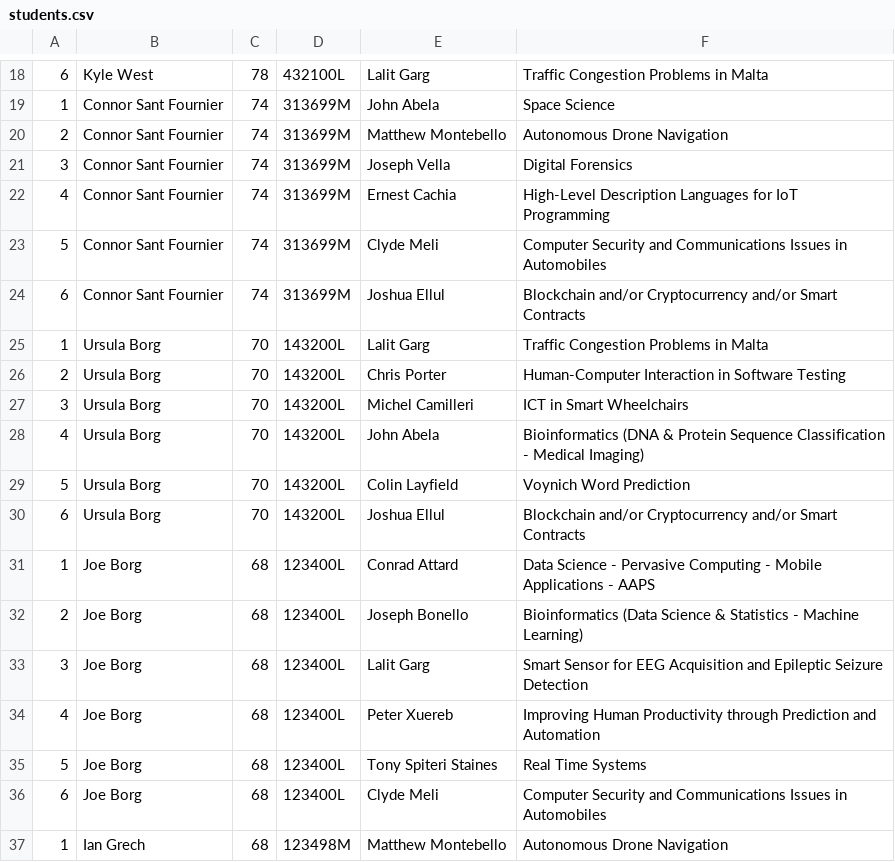
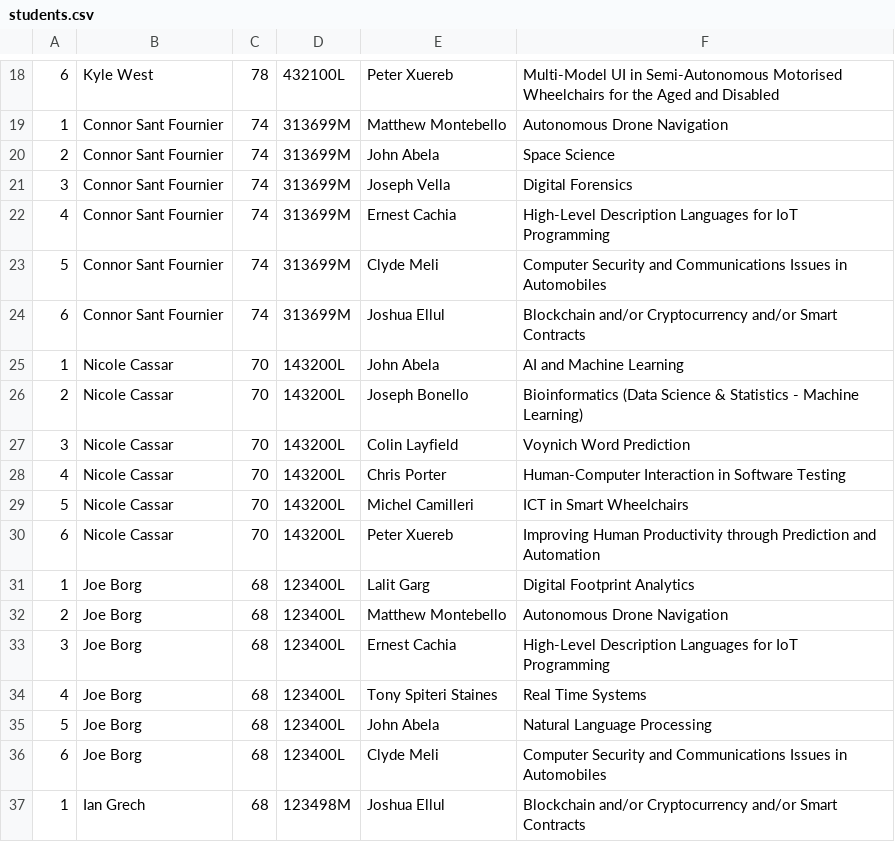
Before and after one commit to NicoleCassar/GAPT, a CSV file: FYPAllocationTest/FYPAllocationTest/students.csv, drawn as a sheet; only a part is shown, gaps mark what is left out; the diff covers the shown part only.

```diff
--- a/FYPAllocationTest/FYPAllocationTest/students.csv
+++ b/FYPAllocationTest/FYPAllocationTest/students.csv
@@ -18,4 +18,4 @@
-6,Kyle West,78,432100L,Lalit Garg,Traffic Congestion Problems in Malta
-1,Connor Sant Fournier,74,313699M,John Abela,Space Science
-2,Connor Sant Fournier,74,313699M,Matthew Montebello,Autonomous Drone Navigation
+6,Kyle West,78,432100L,Peter Xuereb,Multi-Model UI in Semi-Autonomous Motorised Wheelchairs for the Aged and Disabled
+1,Connor Sant Fournier,74,313699M,Matthew Montebello,Autonomous Drone Navigation
+2,Connor Sant Fournier,74,313699M,John Abela,Space Science
 3,Connor Sant Fournier,74,313699M,Joseph Vella,Digital Forensics
@@ -24,14 +24,14 @@
 6,Connor Sant Fournier,74,313699M,Joshua Ellul,Blockchain and/or Cryptocurrency and/or Smart Contracts
-1,Ursula Borg,70,143200L,Lalit Garg,Traffic Congestion Problems in Malta
-2,Ursula Borg,70,143200L,Chris Porter,Human-Computer Interaction in Software Testing
-3,Ursula Borg,70,143200L,Michel Camilleri,ICT in Smart Wheelchairs
-4,Ursula Borg,70,143200L,John Abela,Bioinformatics (DNA & Protein Sequence Classification - Medical Imaging)
-5,Ursula Borg,70,143200L,Colin Layfield,Voynich Word Prediction
-6,Ursula Borg,70,143200L,Joshua Ellul,Blockchain and/or Cryptocurrency and/or Smart Contracts
-1,Joe Borg,68,123400L,Conrad Attard,Data Science - Pervasive Computing - Mobile Applications - AAPS
-2,Joe Borg,68,123400L,Joseph Bonello,Bioinformatics (Data Science & Statistics - Machine Learning)
-3,Joe Borg,68,123400L,Lalit Garg,Smart Sensor for EEG Acquisition and Epileptic Seizure Detection
-4,Joe Borg,68,123400L,Peter Xuereb,Improving Human Productivity through Prediction and Automation
-5,Joe Borg,68,123400L,Tony Spiteri Staines,Real Time Systems
+1,Nicole Cassar,70,143200L,John Abela,AI and Machine Learning
+2,Nicole Cassar,70,143200L,Joseph Bonello,Bioinformatics (Data Science & Statistics - Machine Learning)
+3,Nicole Cassar,70,143200L,Colin Layfield,Voynich Word Prediction
+4,Nicole Cassar,70,143200L,Chris Porter,Human-Computer Interaction in Software Testing
+5,Nicole Cassar,70,143200L,Michel Camilleri,ICT in Smart Wheelchairs
+6,Nicole Cassar,70,143200L,Peter Xuereb,Improving Human Productivity through Prediction and Automation
+1,Joe Borg,68,123400L,Lalit Garg,Digital Footprint Analytics
+2,Joe Borg,68,123400L,Matthew Montebello,Autonomous Drone Navigation
+3,Joe Borg,68,123400L,Ernest Cachia,High-Level Description Languages for IoT Programming
+4,Joe Borg,68,123400L,Tony Spiteri Staines,Real Time Systems
+5,Joe Borg,68,123400L,John Abela,Natural Language Processing
 6,Joe Borg,68,123400L,Clyde Meli,Computer Security and Communications Issues in Automobiles
-1,Ian Grech,68,123498M,Matthew Montebello,Autonomous Drone Navigation
+1,Ian Grech,68,123498M,Joshua Ellul,Blockchain and/or Cryptocurrency and/or Smart Contracts
```
Also changed, not shown: 62 edited cells elsewhere in this file, FYPAllocationTest/FYPAllocationTest/Supervisors.csv, FYPAllocationTest/FYPAllocationTest/allocation_result.csv, 8 other files.
